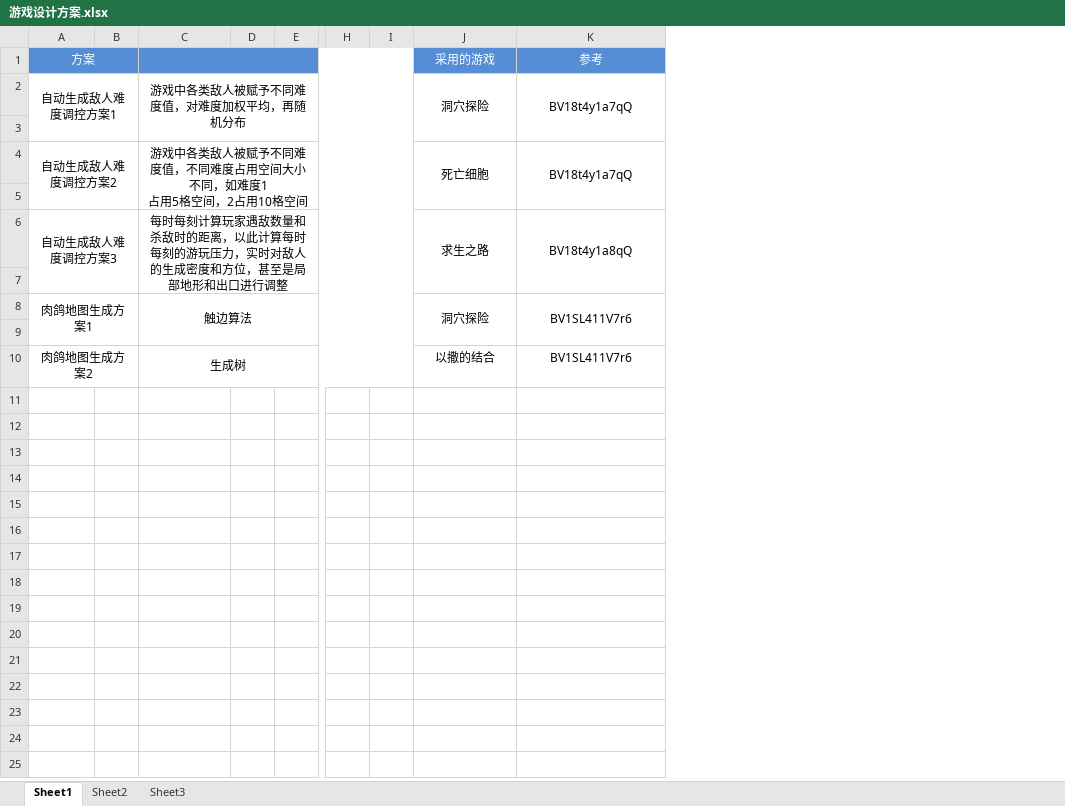
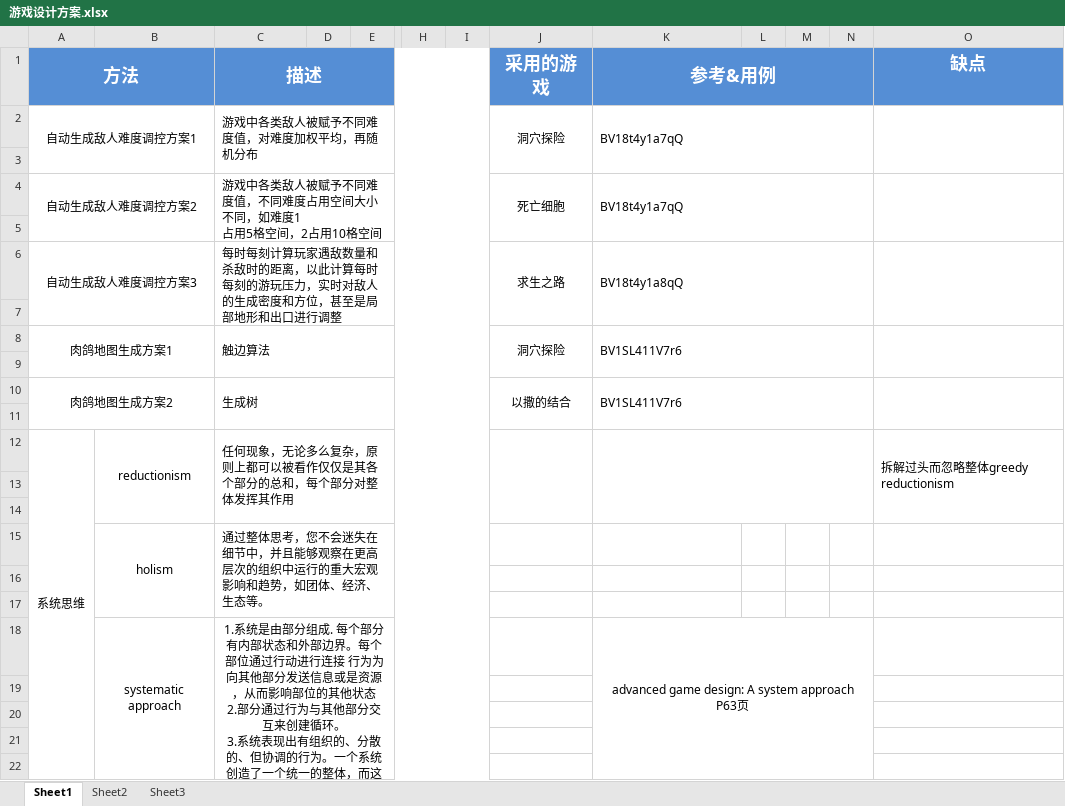
Before and after one commit to worlitz/gameforme, an Excel workbook: 积累库/游戏设计方案.xlsx, sheet Sheet1, drawn as a sheet; only a part is shown, gaps mark what is left out; values as stored, in another font and other column widths than the file's, no borders; removed rows and columns are numbered as before the commit, all else as after; rows hold the shown columns only; ↵ is a line break in a cell; the diff covers the shown part only; the diff names each change by its address in the sheet, - before the commit and + after, or states it on an @@ line.

```diff
--- a/积累库/游戏设计方案.xlsx (sheet Sheet1)
+++ b/积累库/游戏设计方案.xlsx (sheet Sheet1)
-column B, empty
+column B, empty
+column L, empty
+column M, empty
+column N, empty
+column O, empty
-row 1: 方案 |  |  |  |  |  |  | 采用的游戏 | 参考
+row 1: 方法 |  | 描述 |  |  |  |  | 采用的游戏 | 参考&用例 |  |  |  | 缺点
-C2 alignment: center
+C2 alignment: left
-K2 alignment: center
+K2 alignment: left
-C4 alignment: center
+C4 alignment: left
-K4 alignment: center
+K4 alignment: left
-C6 alignment: center
+C6 alignment: left
-K6 alignment: center
+K6 alignment: left
-C8 alignment: center
+C8 alignment: left
-K8 alignment: center
+K8 alignment: left
-C10 alignment: center
+C10 alignment: left
+J10:J11 merged
-K10 alignment: center
+K10 alignment: left
+K10:N11 merged
+row 11: (empty)
+row 12: 系统思维 | reductionism | 任何现象，无论多么复杂，原则上都可以被看作仅仅是其各个部分的总和，每个部分对整体发挥其作用 |  |  |  |  |  |  |  |  |  | 拆解过头而忽略整体greedy reductionism
+row 13: (empty)
+row 14: (empty)
+row 15:  | holism | 通过整体思考，您不会迷失在细节中，并且能够观察在更高层次的组织中运行的重大宏观影响和趋势，如团体、经济、生态等。
+row 16: (empty)
+row 17: (empty)
+row 18:  | systematic approach | 1.系统是由部分组成. 每个部分有内部状态和外部边界。每个部位通过行动进行连接 行为为向其他部分发送信息或是资源，从而影响部位的其他状态 ↵ 2.部分通过行为与其他部分交互来创建循环。 ↵ 3.系统表现出有组织的、分散的、但协调的行为。一个系统创造了一个统一的整体，而这个整体又只是一个更大系统的一部分。 |  |  |  |  |  | advanced game design: A system approach P63页
+row 19: (empty)
+row 20: (empty)
+row 21: (empty)
+row 22: (empty)
```
Also changed, not shown: 6 added rows elsewhere in this sheet, 积累库/游戏设计理念.xlsx, 3 other files.
